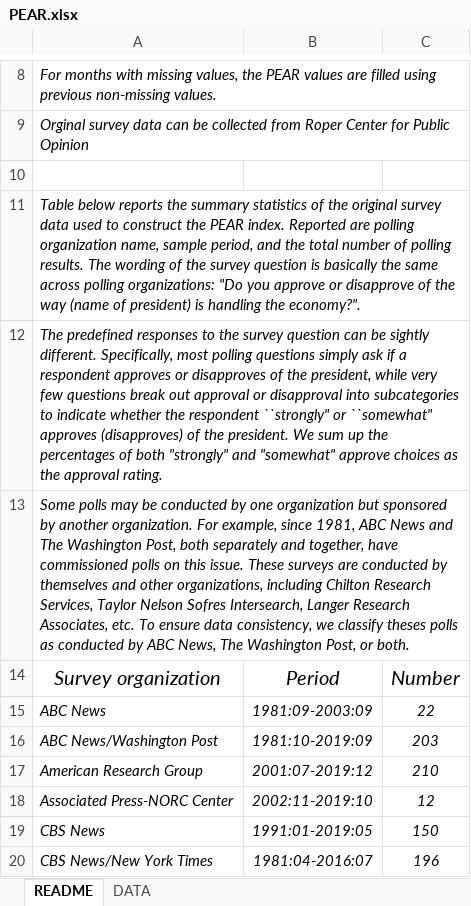
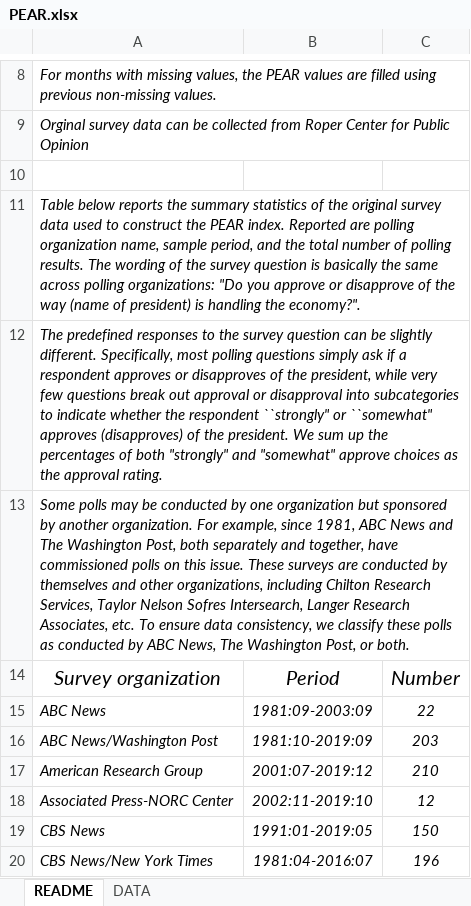
Before and after one commit to drczl/finance, an Excel workbook: PEAR.xlsx, sheet README, drawn as a sheet; only a part is shown, gaps mark what is left out; values as stored, in another font and other column widths than the file's, no borders; the diff names each change by its address in the sheet, - before the commit and + after, or states it on an @@ line.

Commit message:
Add files via upload

```diff
--- a/PEAR.xlsx (sheet README)
+++ b/PEAR.xlsx (sheet README)
-A12: …can be sightly different. Specifically,…
+A12: …can be slightly different. Specifically,…
-A13: …we classify theses polls as…
+A13: …we classify these polls as…
```
